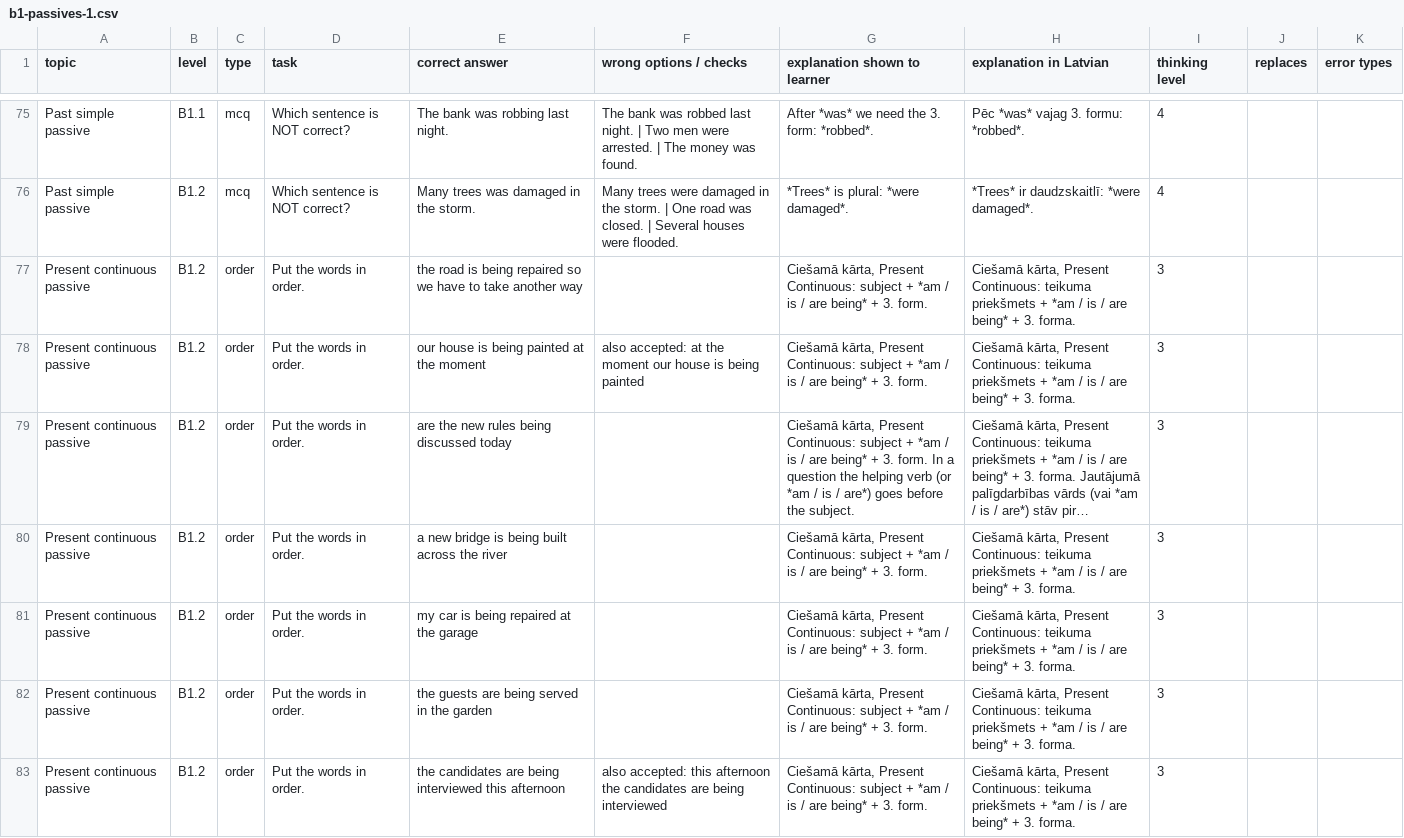
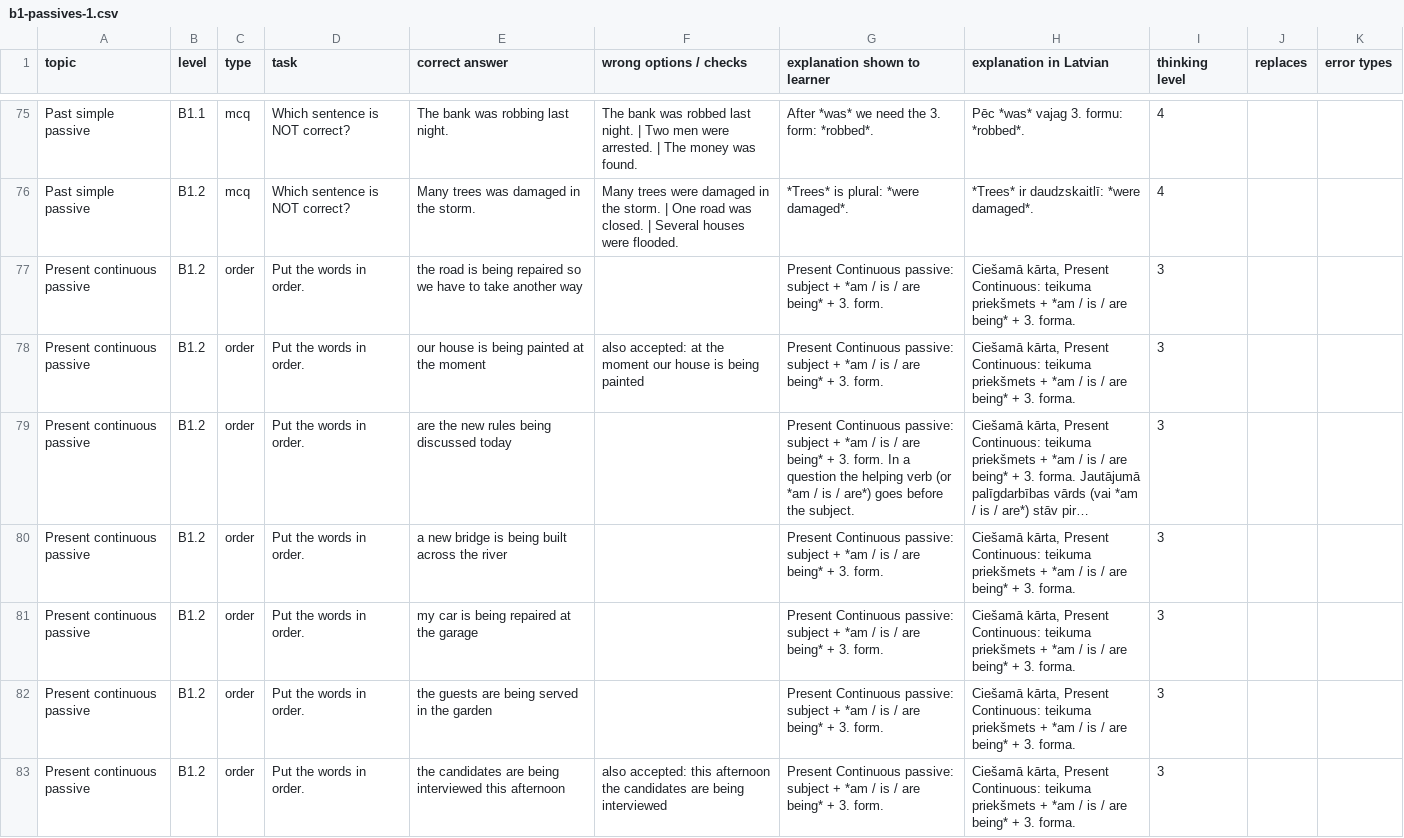
Before and after one commit to inga-cmyk/englishfever, a CSV file: docs/task-drafts/b1-passives-1.csv, drawn as a sheet; only a part is shown, gaps mark what is left out; long unchanged cells end in …; the diff covers the shown part only; the diff names each change by its address in the sheet, - before the commit and + after, or states it on an @@ line.

```diff
--- a/docs/task-drafts/b1-passives-1.csv
+++ b/docs/task-drafts/b1-passives-1.csv
-G77:G78 (explanation shown to learner): Ciešamā kārta, Present Continuous: subject +…
+G77:G78 (explanation shown to learner): Present Continuous passive: subject +…
-G79 (explanation shown to learner): Ciešamā kārta, Present Continuous: subject +…
+G79 (explanation shown to learner): Present Continuous passive: subject +…
-G80:G83 (explanation shown to learner): Ciešamā kārta, Present Continuous: subject +…
+G80:G83 (explanation shown to learner): Present Continuous passive: subject +…
```
Also changed, not shown: 117 edited cells elsewhere in this file, docs/task-drafts/a2-big-1.csv, docs/task-drafts/b1-new-3.csv, 13 other files.
